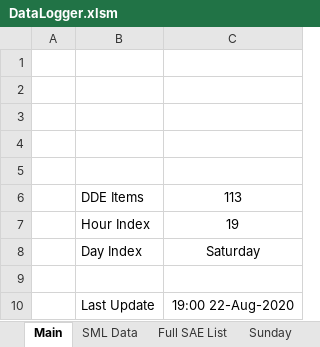
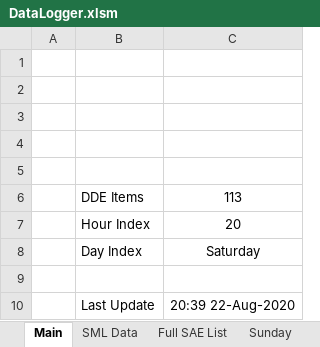
Before and after one commit to oaklink/dataLogger, an Excel workbook: DataLogger.xlsm, sheet Main, drawn as a sheet; values as stored, in another font and other column widths than the file's, no borders; charts and pictures not drawn; the diff names each change by its address in the sheet, - before the commit and + after, or states it on an @@ line.

```diff
--- a/DataLogger.xlsm (sheet Main)
+++ b/DataLogger.xlsm (sheet Main)
-C7: 19
+C7: 20
-C10: 19:00 22-Aug-2020
+C10: 20:39 22-Aug-2020
```
Also changed, not shown: sheet Saturday, sheet Monday, sheet Wednesday, sheet Tuesday, sheet Thursday, sheet Friday, 2 more sheets, charts or pictures.
